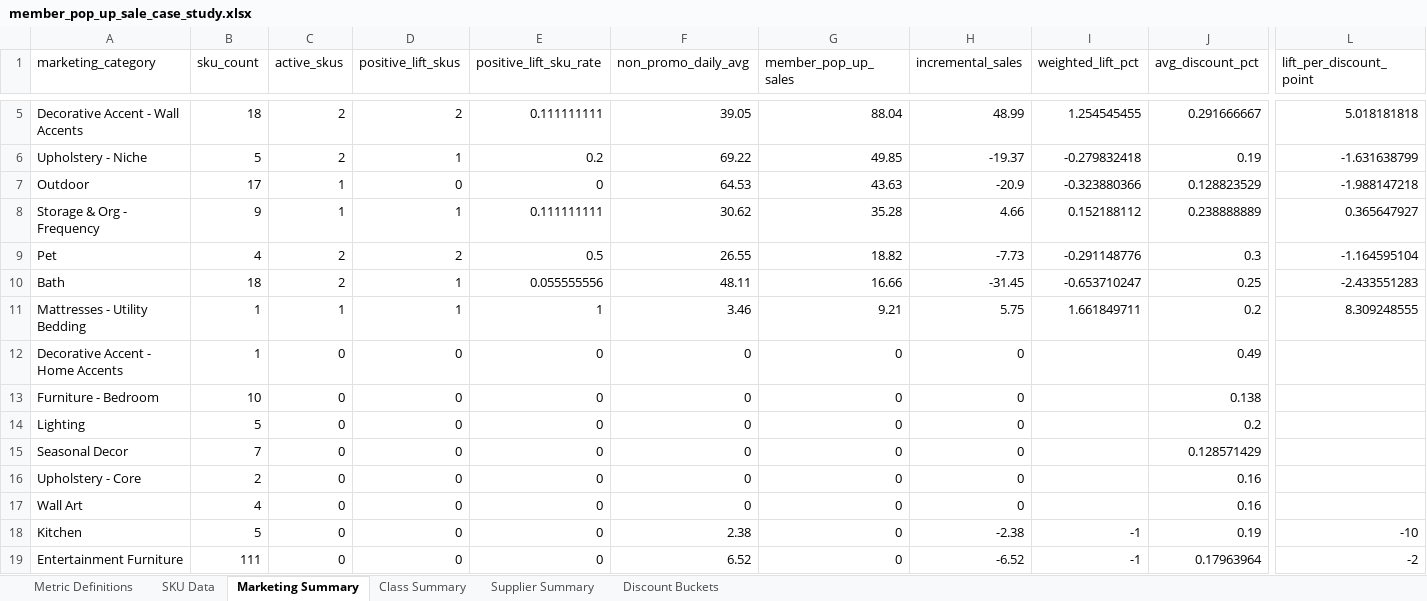
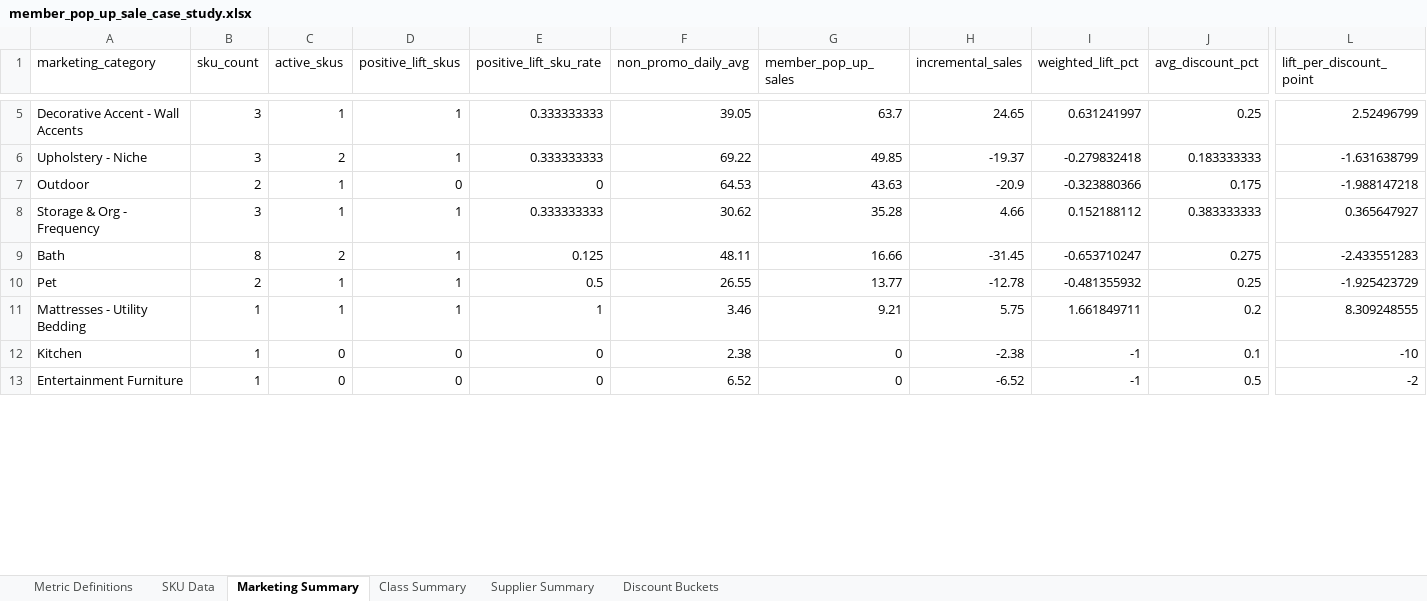
Before and after one commit to bhannigan-cpu/N8N-Workflows, an Excel workbook: analysis/member_pop_up_sale_case_study/output/member_pop_up_sale_case_study.xlsx, sheet Marketing Summary, drawn as a sheet; only a part is shown, gaps mark what is left out; values as stored, in another font and other column widths than the file's, no borders; removed rows and columns are numbered as before the commit, all else as after; rows hold the shown columns only; the diff covers the shown part only; the diff names each change by its address in the sheet, - before the commit and + after, or states it on an @@ line.

```diff
--- a/analysis/member_pop_up_sale_case_study/output/member_pop_up_sale_case_study.xlsx (sheet Marketing Summary)
+++ b/analysis/member_pop_up_sale_case_study/output/member_pop_up_sale_case_study.xlsx (sheet Marketing Summary)
-B5 (sku_count): 18
+B5 (sku_count): 3
-C5 (active_skus): 2
+C5 (active_skus): 1
-D5 (positive_lift_skus): 2
+D5 (positive_lift_skus): 1
-E5 (positive_lift_sku_rate): 0.111111111
+E5 (positive_lift_sku_rate): 0.333333333
-G5 (member_pop_up_sales): 88.04
+G5 (member_pop_up_sales): 63.7
-H5 (incremental_sales): 48.99
+H5 (incremental_sales): 24.65
-I5 (weighted_lift_pct): 1.254545455
+I5 (weighted_lift_pct): 0.631241997
-J5 (avg_discount_pct): 0.291666667
+J5 (avg_discount_pct): 0.25
-L5 (lift_per_discount_point): 5.018181818
+L5 (lift_per_discount_point): 2.52496799
-B6 (sku_count): 5
+B6 (sku_count): 3
-E6 (positive_lift_sku_rate): 0.2
+E6 (positive_lift_sku_rate): 0.333333333
-J6 (avg_discount_pct): 0.19
+J6 (avg_discount_pct): 0.183333333
-B7 (sku_count): 17
+B7 (sku_count): 2
-J7 (avg_discount_pct): 0.128823529
+J7 (avg_discount_pct): 0.175
-B8 (sku_count): 9
+B8 (sku_count): 3
-E8 (positive_lift_sku_rate): 0.111111111
+E8 (positive_lift_sku_rate): 0.333333333
-J8 (avg_discount_pct): 0.238888889
+J8 (avg_discount_pct): 0.383333333
-row 9: Pet | 4 | 2 | 2 | 0.5 | 26.55 | 18.82 | -7.73 | -0.291148776 | 0.3 | -1.164595104
-B9 (sku_count): 18
+B9 (sku_count): 8
-E9 (positive_lift_sku_rate): 0.055555556
+E9 (positive_lift_sku_rate): 0.125
-J9 (avg_discount_pct): 0.25
+J9 (avg_discount_pct): 0.275
+row 10: Pet | 2 | 1 | 1 | 0.5 | 26.55 | 13.77 | -12.78 | -0.481355932 | 0.25 | -1.925423729
-row 12: Decorative Accent - Home Accents | 1 | 0 | 0 | 0 | 0 | 0 | 0 |  | 0.49
-row 13: Furniture - Bedroom | 10 | 0 | 0 | 0 | 0 | 0 | 0 |  | 0.138
-row 14: Lighting | 5 | 0 | 0 | 0 | 0 | 0 | 0 |  | 0.2
-row 15: Seasonal Decor | 7 | 0 | 0 | 0 | 0 | 0 | 0 |  | 0.128571429
-row 16: Upholstery - Core | 2 | 0 | 0 | 0 | 0 | 0 | 0 |  | 0.16
-row 17: Wall Art | 4 | 0 | 0 | 0 | 0 | 0 | 0 |  | 0.16
-B12 (sku_count): 5
+B12 (sku_count): 1
-J12 (avg_discount_pct): 0.19
+J12 (avg_discount_pct): 0.1
-B13 (sku_count): 111
+B13 (sku_count): 1
-J13 (avg_discount_pct): 0.17963964
+J13 (avg_discount_pct): 0.5
```
Also changed, not shown: 35 edited cells elsewhere in this sheet, sheet SKU Data, sheet Class Summary, sheet Supplier Summary, sheet Discount Buckets, 12 other files.
